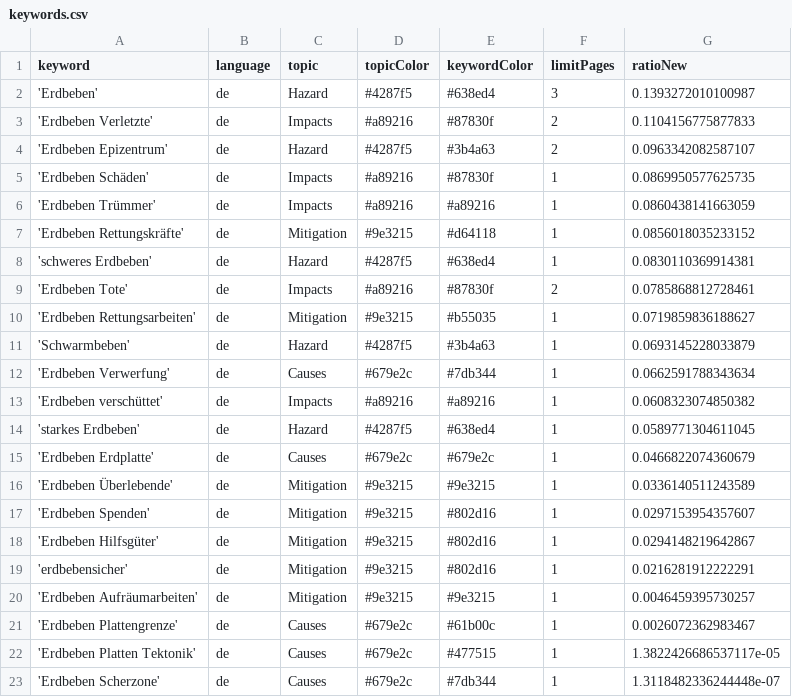
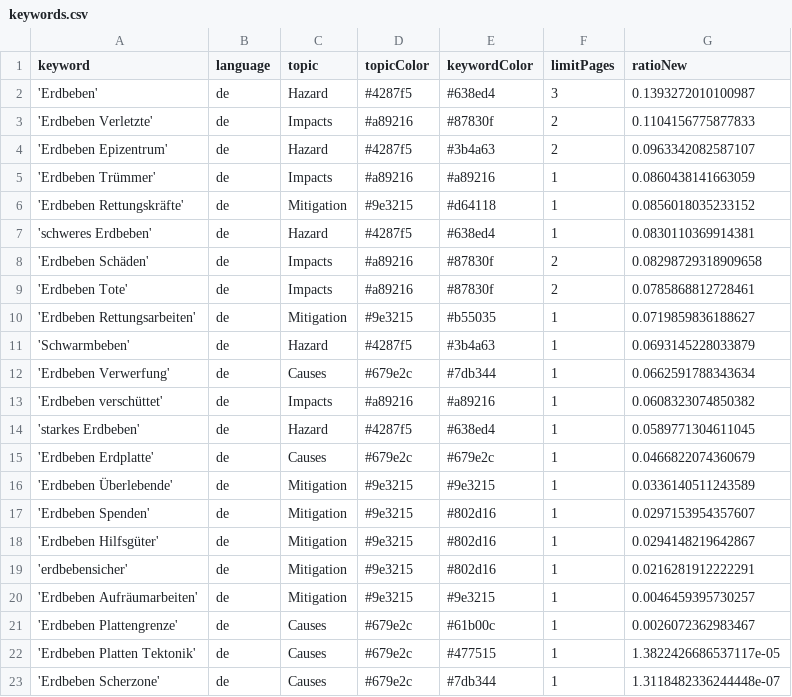
Before and after one commit to marcol95-news/earthquakeiscoming, a CSV file: keywords.csv, drawn as a sheet.

```diff
--- a/keywords.csv
+++ b/keywords.csv
@@ -4,3 +4,2 @@ keyword,language,topic,topicColor,keywordColor,limitPages,ratioNew
 'Erdbeben Epizentrum',de,Hazard,#4287f5,#3b4a63,2,0.0963342082587107
-'Erdbeben Schäden',de,Impacts,#a89216,#87830f,1,0.0869950577625735
 'Erdbeben Trümmer',de,Impacts,#a89216,#a89216,1,0.0860438141663059
@@ -8,2 +7,3 @@ keyword,language,topic,topicColor,keywordColor,limitPages,ratioNew
 'schweres Erdbeben',de,Hazard,#4287f5,#638ed4,1,0.0830110369914381
+'Erdbeben Schäden',de,Impacts,#a89216,#87830f,2,0.08298729318909658
 'Erdbeben Tote',de,Impacts,#a89216,#87830f,2,0.0785868812728461
```
Also changed, not shown: csv/news_2025_12.csv, 1 other file.
